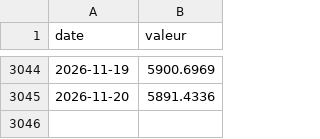
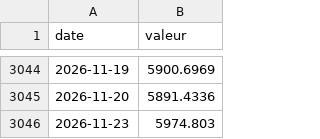
Before and after one commit to depgeor75-droid/tableau-bord-actions, a CSV file: data/aedifica/historique/capitalisation.csv, drawn as a sheet; only a part is shown, gaps mark what is left out.

```diff
--- a/data/aedifica/historique/capitalisation.csv
+++ b/data/aedifica/historique/capitalisation.csv
@@ -3045 +3045,2 @@ date,valeur
 2026-11-20,5891.4336
+2026-11-23,5974.803
```
Also changed, not shown: data/aedifica/historique/decote_nta.csv, data/aedifica/historique/ecart_dividende_bund.csv, 19 other files.
